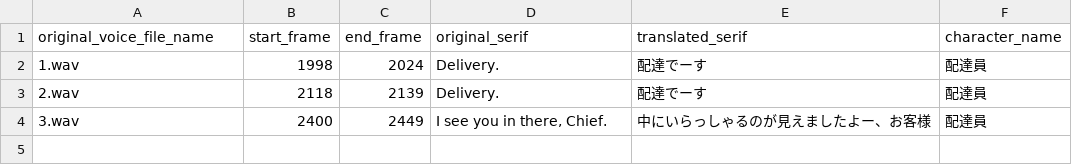
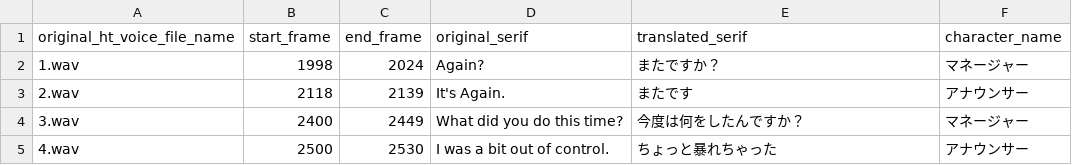
Before and after one commit to AugmentArtWorks/Dubsynth_demo_HT, a CSV file: tmp.ht.csv, drawn as a sheet.

Commit message:
Update tmp.ht.csv

```diff
--- a/tmp.ht.csv
+++ b/tmp.ht.csv
@@ -1,4 +1,5 @@
-original_voice_file_name,start_frame,end_frame,original_serif,translated_serif,character_name
-1.wav,1998,2024,"Delivery.","配達でーす",配達員
-2.wav,2118,2139,"Delivery.","配達でーす",配達員
-3.wav,2400,2449,"I see you in there, Chief.","中にいらっしゃるのが見えましたよー、お客様",配達員
+original_ht_voice_file_name,start_frame,end_frame,original_serif,translated_serif,character_name
+1.wav,1998,2024,"Again?","またですか？",マネージャー
+2.wav,2118,2139,"It's Again.","またです",アナウンサー
+3.wav,2400,2449,"What did you do this time?","今度は何をしたんですか？",マネージャー
+4.wav,2500,2530,"I was a bit out of control.","ちょっと暴れちゃった",アナウンサー
```
